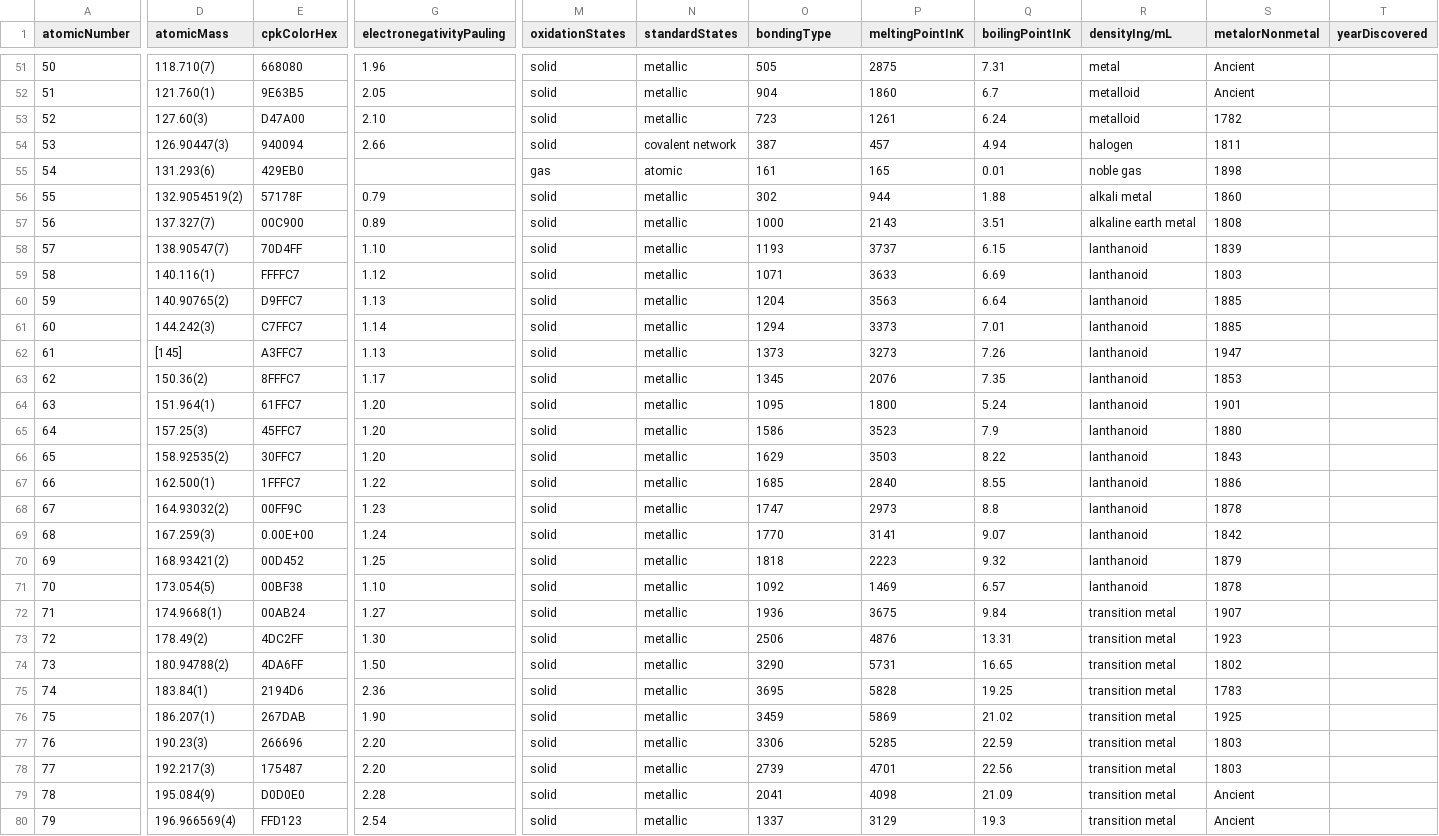
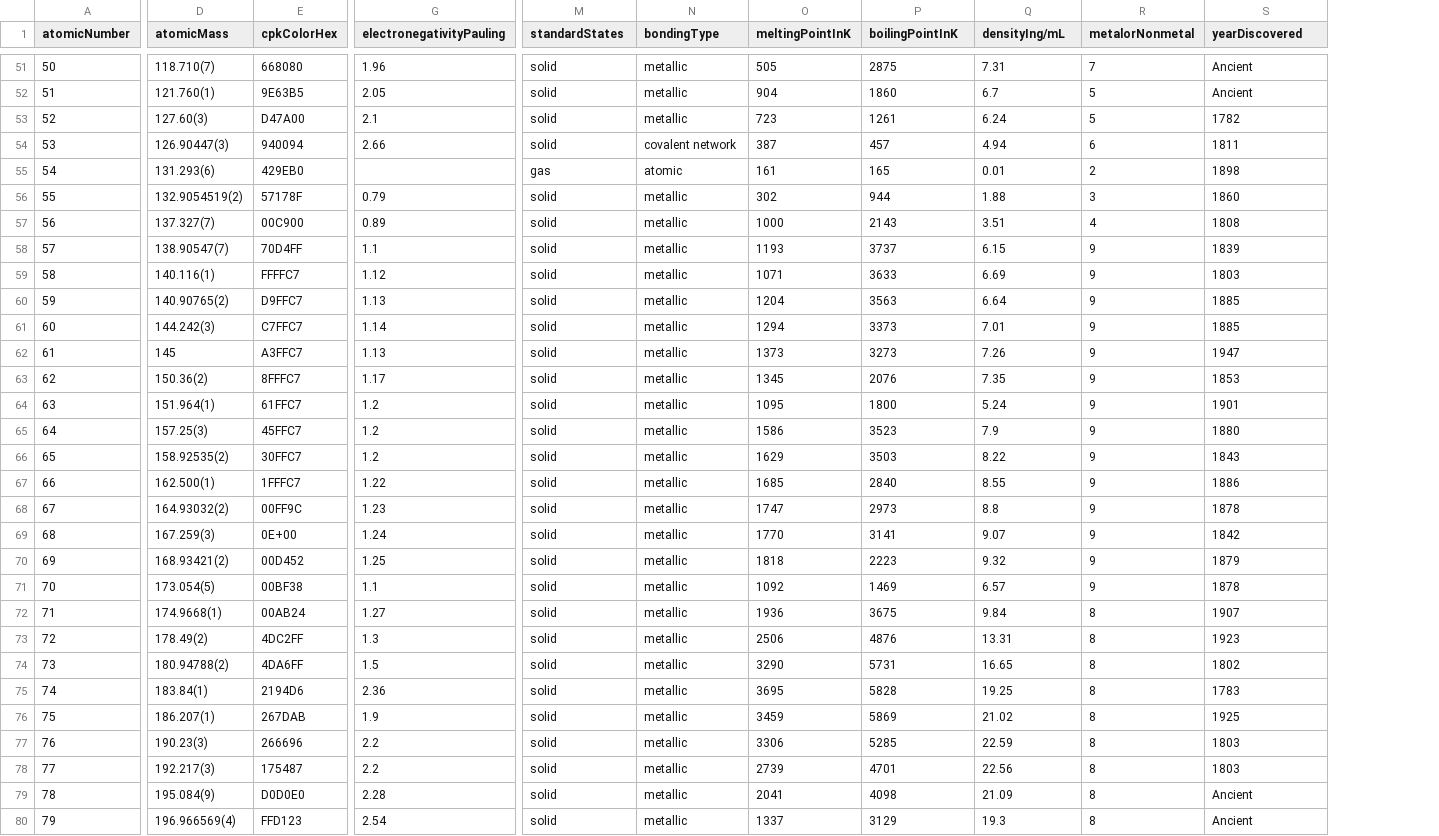
Before and after one commit to tssabr/chemistrepository, a CSV file: ChemistToolKit/ChemistToolKit/ptdata2.csv, drawn as a sheet; only a part is shown, gaps mark what is left out; removed rows and columns are numbered as before the commit, all else as after; the diff covers the shown part only; the diff names each change by its address in the sheet, - before the commit and + after, or states it on an @@ line.

```diff
--- a/ChemistToolKit/ChemistToolKit/ptdata2.csv
+++ b/ChemistToolKit/ChemistToolKit/ptdata2.csv
-column R (densityIng/mL), rows 51-80: metal | metalloid | metalloid | halogen | noble gas | alkali metal | alkaline earth metal | lanthanoid | lanthanoid | lanthanoid | lanthanoid | lanthanoid | lanthanoid | lanthanoid | lanthanoid | lanthanoid | lanthanoid | lanthanoid | lanthanoid | lanthanoid | lanthanoid | transition metal | transition metal | transition metal | transition metal | transition metal | transition metal | transition metal | transition metal | transition metal
+column R (metalorNonmetal), rows 51-80: 7 | 5 | 5 | 6 | 2 | 3 | 4 | 9 | 9 | 9 | 9 | 9 | 9 | 9 | 9 | 9 | 9 | 9 | 9 | 9 | 9 | 8 | 8 | 8 | 8 | 8 | 8 | 8 | 8 | 8
-column T (yearDiscovered), empty
-M1: oxidationStates
+M1: standardStates
-N1: standardStates
+N1: bondingType
-O1: bondingType
+O1: meltingPointInK
-P1: meltingPointInK
+P1: boilingPointInK
-Q1: boilingPointInK
+Q1: densityIng/mL
-S1: metalorNonmetal
+S1: yearDiscovered
-G53 (electronegativityPauling): 2.10
+G53 (electronegativityPauling): 2.1
-G58 (electronegativityPauling): 1.10
+G58 (electronegativityPauling): 1.1
-D62 (atomicMass): [145]
+D62 (atomicMass): 145
-G64:G66 (electronegativityPauling): 1.20
+G64:G66 (electronegativityPauling): 1.2
-E69 (cpkColorHex): 0.00E+00
+E69 (cpkColorHex): 0E+00
-G71 (electronegativityPauling): 1.10
+G71 (electronegativityPauling): 1.1
-G73 (electronegativityPauling): 1.30
+G73 (electronegativityPauling): 1.3
-G74 (electronegativityPauling): 1.50
+G74 (electronegativityPauling): 1.5
-G76 (electronegativityPauling): 1.90
+G76 (electronegativityPauling): 1.9
-G77:G78 (electronegativityPauling): 2.20
+G77:G78 (electronegativityPauling): 2.2
```
Also changed, not shown: 58 edited cells elsewhere in this file, ptdata2.csv, 15 other files.
